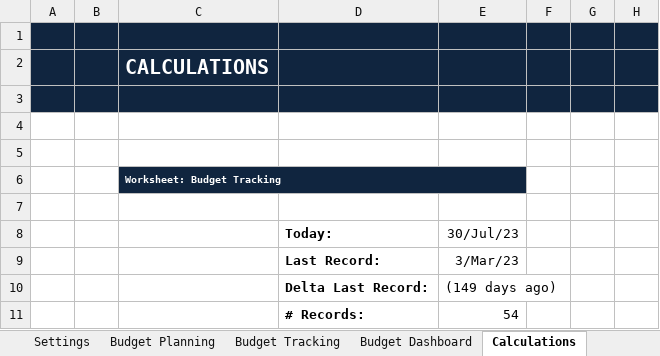
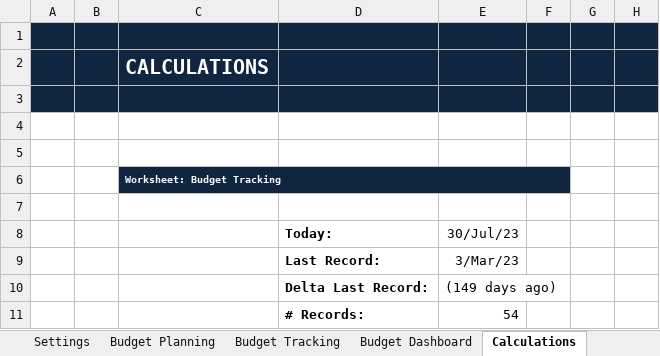
Before and after one commit to priyanshup/Expense_Tracker_Excel, an Excel workbook: Expense_Tracker.xlsx, sheet Calculations, drawn as a sheet; only a part is shown; values as stored, in another font and other column widths than the file's, no borders; removed rows and columns are numbered as before the commit, all else as after; the diff covers the shown part only; the diff names each change by its address in the sheet, - before the commit and + after, or states it on an @@ line.

```diff
--- a/Expense_Tracker.xlsx (sheet Calculations)
+++ b/Expense_Tracker.xlsx (sheet Calculations)
-C6:E6 merged
+C6:F6 merged
-F6 fill: none
+F6 fill: #10253F
```
Also changed, not shown: 80 added rows, 2 edited cells, cell formats and merged cells elsewhere in this sheet, sheet Budget Dashboard, formulas that keep their value, hidden cells, charts or pictures.
